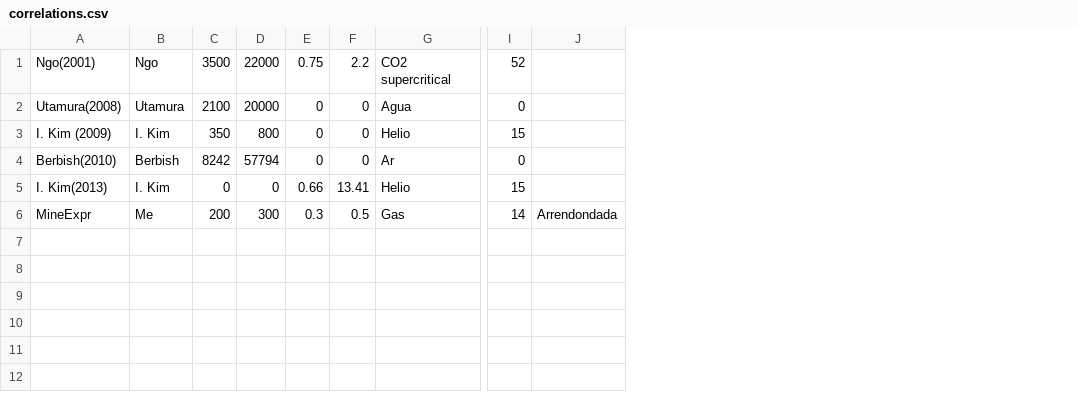
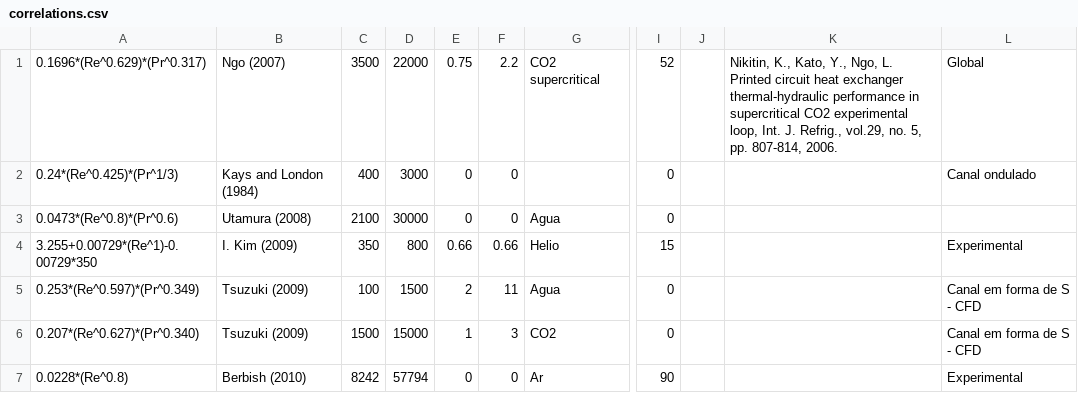
Before and after one commit to ateixeira0163/PCHE, a CSV file: correlations.csv, drawn as a sheet; only a part is shown, gaps mark what is left out; removed rows and columns are numbered as before the commit, all else as after; rows hold the shown columns only; the diff names each change by its address in the sheet, - before the commit and + after, or states it on an @@ line.

```diff
--- a/correlations.csv
+++ b/correlations.csv
-column A, rows 1-4: Ngo(2001) | Utamura(2008) | I. Kim (2009) | Berbish(2010)
-column B, rows 1-4: Ngo | Utamura | I. Kim | Berbish
+column A, row 1: 0.1696*(Re^0.629)*(Pr^0.317); rows 3-4: 0.0473*(Re^0.8)*(Pr^0.6) | 3.255+0.00729*(Re^1)-0.00729*350; row 7: 0.0228*(Re^0.8)
+column B, row 1: Ngo (2007); rows 3-4: Utamura (2008) | I. Kim (2009); row 7: Berbish (2010)
-column J, empty
+column J, empty
+column K, row 1: Nikitin, K., Kato, Y., Ngo, L. Printed circuit heat exchanger thermal-hydraulic performance in supercritical CO2 experimental loop, Int. J. Refrig., vol.29, no. 5, pp. 807-814, 2006.
+column L, row 1: Global; row 4: Experimental; row 7: Experimental
+row 2: 0.24*(Re^0.425)*(Pr^1/3) | Kays and London (1984) | 400 | 3000 | 0 | 0 |  | 0 |  |  | Canal ondulado
-D3: 20000
+D3: 30000
-E4: 0
+E4: 0.66
-F4: 0
+F4: 0.66
+row 5: 0.253*(Re^0.597)*(Pr^0.349) | Tsuzuki (2009) | 100 | 1500 | 2 | 11 | Agua | 0 |  |  | Canal em forma de S - CFD
+row 6: 0.207*(Re^0.627)*(Pr^0.340) | Tsuzuki (2009) | 1500 | 15000 | 1 | 3 | CO2 | 0 |  |  | Canal em forma de S - CFD
-I7: 0
+I7: 90
-row 5: I. Kim(2013) | I. Kim | 0 | 0 | 0.66 | 13.41 | Helio | 15
-row 6: MineExpr | Me | 200 | 300 | 0.3 | 0.5 | Gas | 14 | Arrendondada
```
Also changed, not shown: 8 other files.
